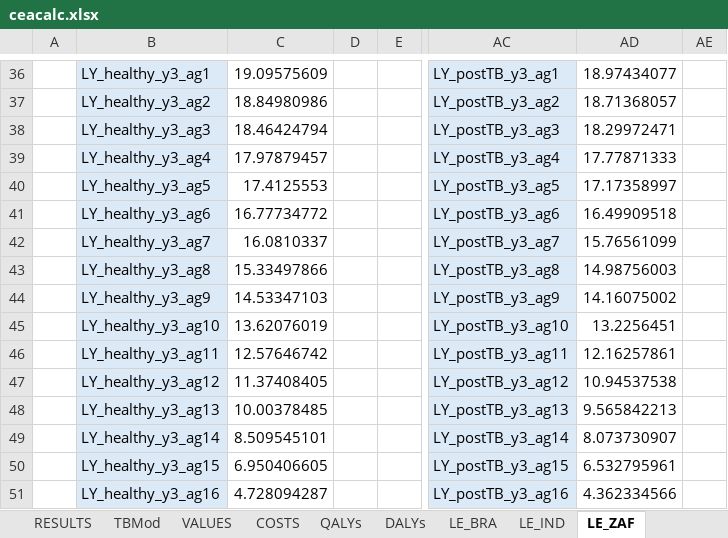
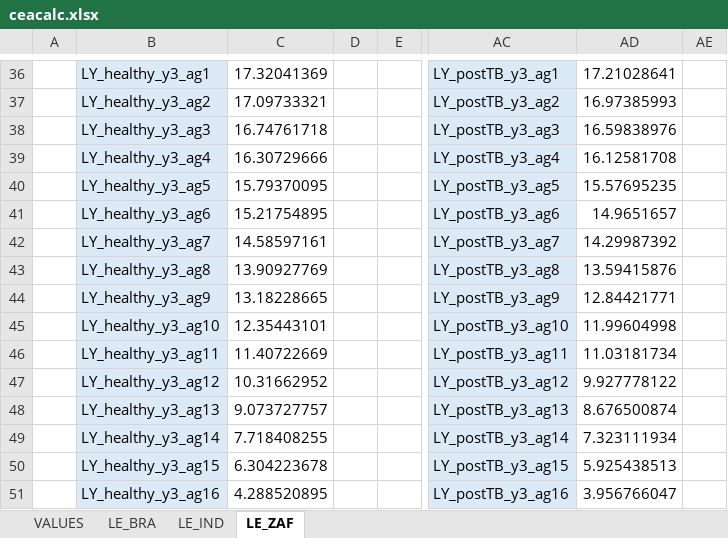
Before and after one commit to lshtm-tbmg/PACE-TB, an Excel workbook: coverage_20/analysis/outputs/res/summ/ceacalc.xlsx, sheet LE_ZAF, drawn as a sheet; only a part is shown, gaps mark what is left out; values as stored, in another font and other column widths than the file's, no borders; the diff covers the shown part only; the diff names each change by its address in the sheet, - before the commit and + after, or states it on an @@ line.

```diff
--- a/coverage_20/analysis/outputs/res/summ/ceacalc.xlsx (sheet LE_ZAF)
+++ b/coverage_20/analysis/outputs/res/summ/ceacalc.xlsx (sheet LE_ZAF)
-sheet tab: RESULTS
-sheet tab: TBMod
-sheet tab: COSTS
-sheet tab: QALYs
-sheet tab: DALYs
-C36: 19.09575609
+C36: 17.32041369
-AD36: 18.97434077
+AD36: 17.21028641
-C37: 18.84980986
+C37: 17.09733321
-AD37: 18.71368057
+AD37: 16.97385993
-C38: 18.46424794
+C38: 16.74761718
-AD38: 18.29972471
+AD38: 16.59838976
-C39: 17.97879457
+C39: 16.30729666
-AD39: 17.77871333
+AD39: 16.12581708
-C40: 17.4125553
+C40: 15.79370095
-AD40: 17.17358997
+AD40: 15.57695235
-C41: 16.77734772
+C41: 15.21754895
-AD41: 16.49909518
+AD41: 14.9651657
-C42: 16.0810337
+C42: 14.58597161
-AD42: 15.76561099
+AD42: 14.29987392
-C43: 15.33497866
+C43: 13.90927769
-AD43: 14.98756003
+AD43: 13.59415876
-C44: 14.53347103
+C44: 13.18228665
-AD44: 14.16075002
+AD44: 12.84421771
-C45: 13.62076019
+C45: 12.35443101
-AD45: 13.2256451
+AD45: 11.99604998
-C46: 12.57646742
+C46: 11.40722669
-AD46: 12.16257861
+AD46: 11.03181734
-C47: 11.37408405
+C47: 10.31662952
-AD47: 10.94537538
+AD47: 9.927778122
-C48: 10.00378485
+C48: 9.073727757
-AD48: 9.565842213
+AD48: 8.676500874
-C49: 8.509545101
+C49: 7.718408255
-AD49: 8.073730907
+AD49: 7.323111934
-C50: 6.950406605
+C50: 6.304223678
-AD50: 6.532795961
+AD50: 5.925438513
-C51: 4.728094287
+C51: 4.288520895
-AD51: 4.362334566
+AD51: 3.956766047
```
Also changed, not shown: 736 edited cells elsewhere in this sheet, sheet VALUES, sheet LE_BRA, sheet LE_IND, other sheet tabs.
